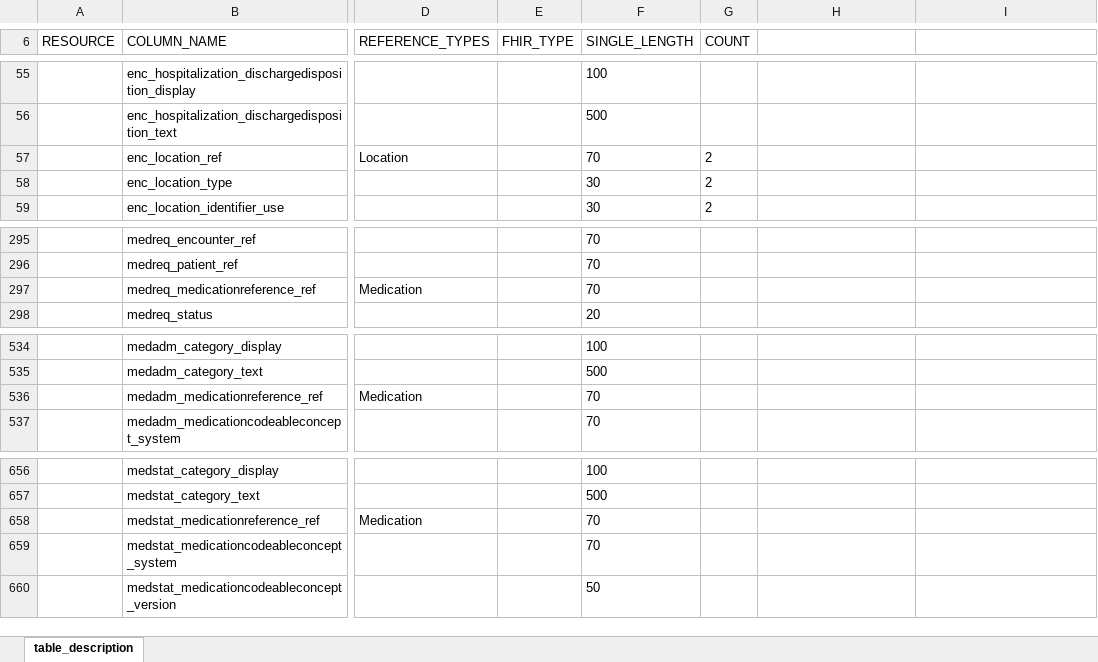
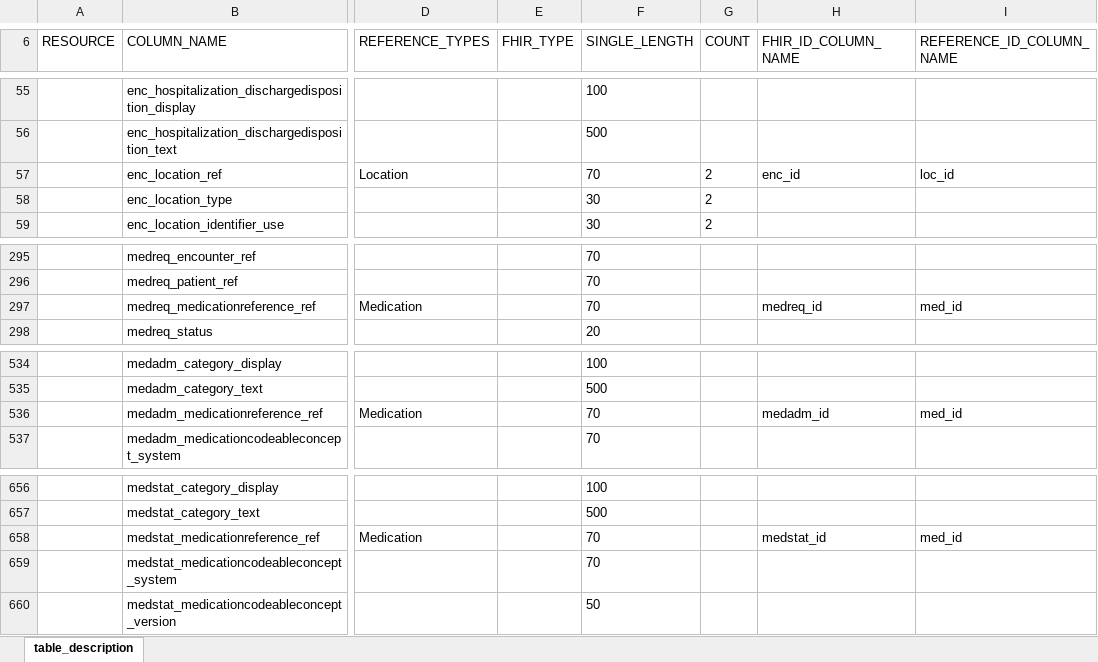
Before and after one commit to medizininformatik-initiative/INTERPOLAR, an Excel workbook: R-cds2db/cds2db/inst/extdata/Table_Description.xlsx, sheet table_description, drawn as a sheet; only a part is shown, gaps mark what is left out; values as stored, in another font and other column widths than the file's, no borders; the diff names each change by its address in the sheet, - before the commit and + after, or states it on an @@ line.

Commit message:
Expand table description with reference ID column name

```diff
--- a/R-cds2db/cds2db/inst/extdata/Table_Description.xlsx (sheet table_description)
+++ b/R-cds2db/cds2db/inst/extdata/Table_Description.xlsx (sheet table_description)
-H6: (empty)
+H6: FHIR_ID_COLUMN_NAME
-I6: (empty)
+I6: REFERENCE_ID_COLUMN_NAME
-H57 (FHIR_ID_COLUMN_NAME): (empty)
+H57 (FHIR_ID_COLUMN_NAME): enc_id
-I57 (REFERENCE_ID_COLUMN_NAME): (empty)
+I57 (REFERENCE_ID_COLUMN_NAME): loc_id
-H297 (FHIR_ID_COLUMN_NAME): (empty)
+H297 (FHIR_ID_COLUMN_NAME): medreq_id
-I297 (REFERENCE_ID_COLUMN_NAME): (empty)
+I297 (REFERENCE_ID_COLUMN_NAME): med_id
-H536 (FHIR_ID_COLUMN_NAME): (empty)
+H536 (FHIR_ID_COLUMN_NAME): medadm_id
-I536 (REFERENCE_ID_COLUMN_NAME): (empty)
+I536 (REFERENCE_ID_COLUMN_NAME): med_id
-H658 (FHIR_ID_COLUMN_NAME): (empty)
+H658 (FHIR_ID_COLUMN_NAME): medstat_id
-I658 (REFERENCE_ID_COLUMN_NAME): (empty)
+I658 (REFERENCE_ID_COLUMN_NAME): med_id
```
Also changed, not shown: 1 other file.
